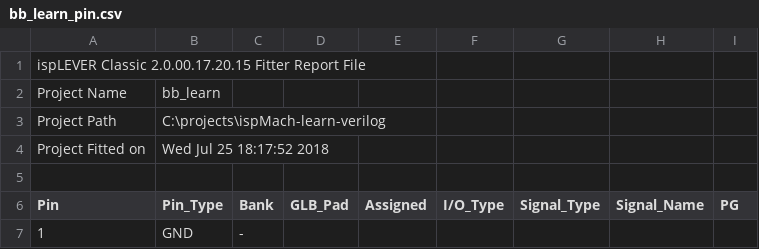
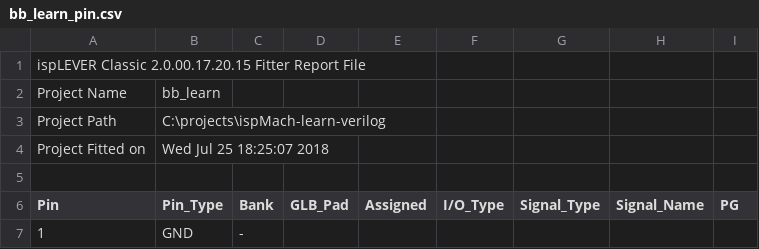
Before and after one commit to hpaluch/ispMach-learn-verilog, a CSV file: bb_learn_pin.csv, drawn as a sheet; only a part is shown.

```diff
--- a/bb_learn_pin.csv
+++ b/bb_learn_pin.csv
@@ -3,3 +3,3 @@ Project Name,bb_learn
 Project Path,C:\projects\ispMach-learn-verilog
-Project Fitted on,Wed Jul 25 18:17:52 2018
+Project Fitted on,Wed Jul 25 18:25:07 2018
 
```
Also changed, not shown: 5 other files.
